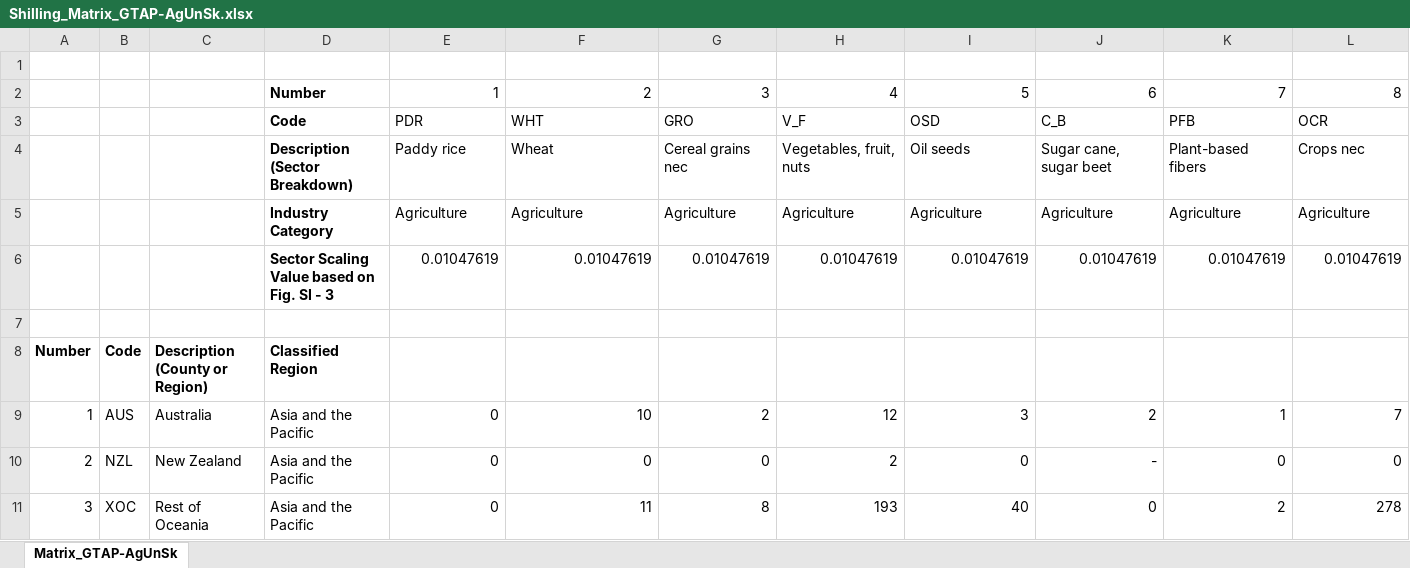
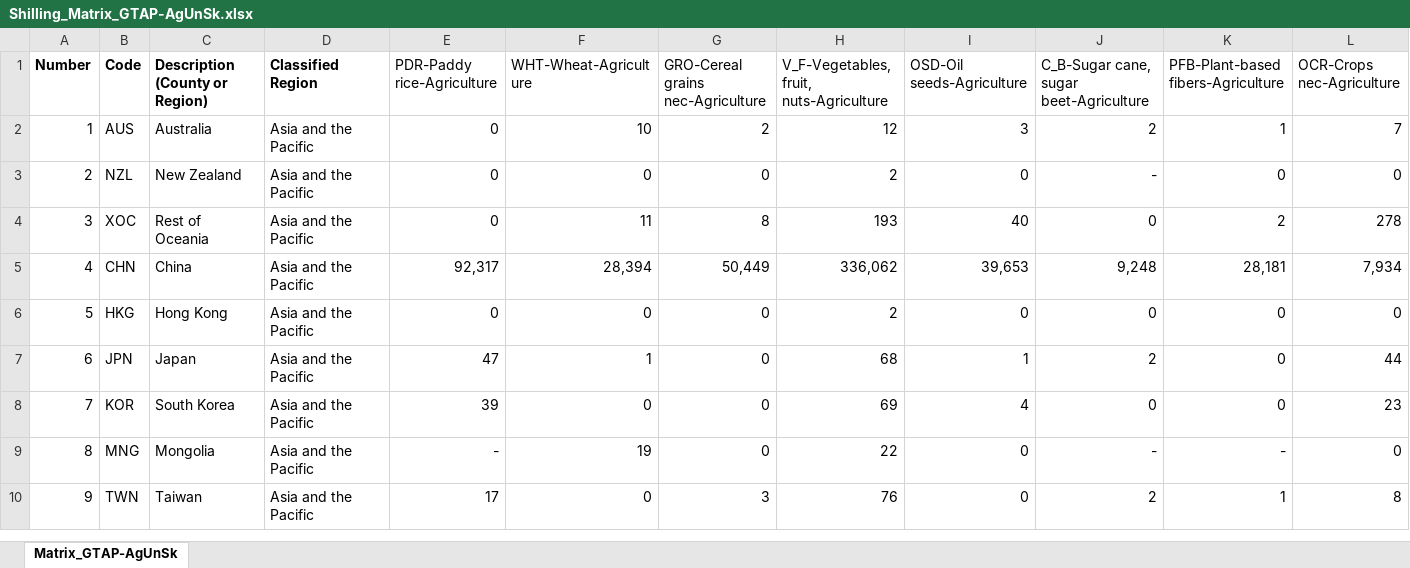
Before and after one commit to modern-slavery-open-lib/make-labour-satellite, an Excel workbook: objects/raw/Shilling_Matrix_GTAP-AgUnSk.xlsx, sheet Matrix_GTAP-AgUnSk, drawn as a sheet; only a part is shown; the shorter side is filled out with more unchanged rows; values as stored, in another font and other column widths than the file's, no borders; removed rows and columns are numbered as before the commit, all else as after; rows hold the shown columns only; the diff names each change by its address in the sheet, - before the commit and + after, or states it on an @@ line.

Commit message:
Added Shilling slavery data set

```diff
--- a/objects/raw/Shilling_Matrix_GTAP-AgUnSk.xlsx (sheet Matrix_GTAP-AgUnSk)
+++ b/objects/raw/Shilling_Matrix_GTAP-AgUnSk.xlsx (sheet Matrix_GTAP-AgUnSk)
-row 1: (empty)
+row 1: Number | Code | Description (County or Region) | Classified Region | PDR-Paddy rice-Agriculture | WHT-Wheat-Agriculture | GRO-Cereal grains nec-Agriculture | V_F-Vegetables, fruit, nuts-Agriculture | OSD-Oil seeds-Agriculture | C_B-Sugar cane, sugar beet-Agriculture | PFB-Plant-based fibers-Agriculture | OCR-Crops nec-Agriculture
-row 2:  |  |  | Number | 1 | 2 | 3 | 4 | 5 | 6 | 7 | 8
-row 3:  |  |  | Code | PDR | WHT | GRO | V_F | OSD | C_B | PFB | OCR
-row 4:  |  |  | Description (Sector Breakdown) | Paddy rice | Wheat | Cereal grains nec | Vegetables, fruit, nuts | Oil seeds | Sugar cane, sugar beet | Plant-based fibers | Crops nec
-row 5:  |  |  | Industry Category | Agriculture | Agriculture | Agriculture | Agriculture | Agriculture | Agriculture | Agriculture | Agriculture
-row 6:  |  |  | Sector Scaling Value based on Fig. SI - 3 | 0.01047619 | 0.01047619 | 0.01047619 | 0.01047619 | 0.01047619 | 0.01047619 | 0.01047619 | 0.01047619
-row 7: (empty)
-row 8: Number | Code | Description (County or Region) | Classified Region
```
Also changed, not shown: 8 other files.
